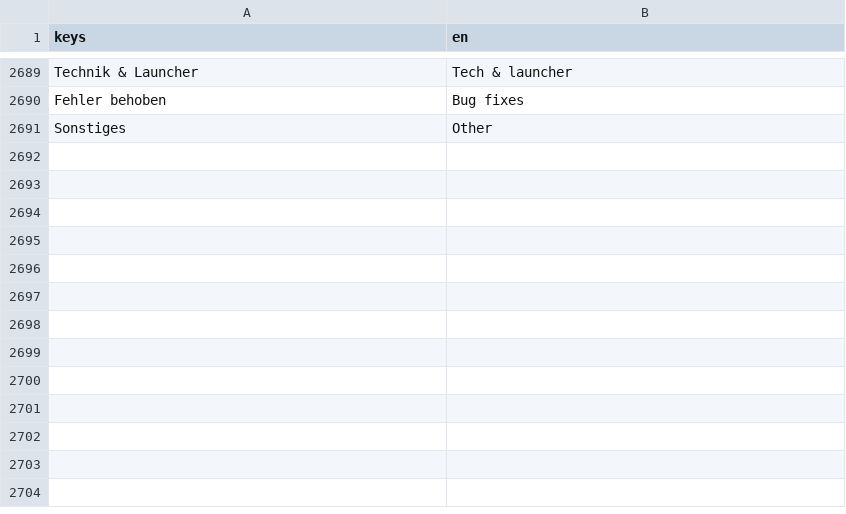
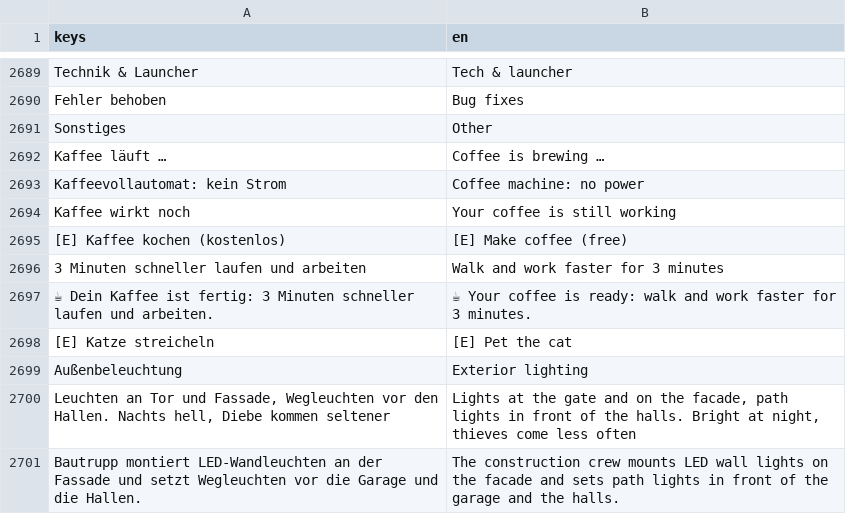
Before and after one commit to RazerFazer-lang/DataCenter-Tycoon, a CSV file: translations/strings.csv, drawn as a sheet; only a part is shown, gaps mark what is left out; the diff names each change by its address in the sheet, - before the commit and + after, or states it on an @@ line.

```diff
--- a/translations/strings.csv
+++ b/translations/strings.csv
+row 2692: Kaffee läuft … | Coffee is brewing …
+row 2693: Kaffeevollautomat: kein Strom | Coffee machine: no power
+row 2694: Kaffee wirkt noch | Your coffee is still working
+row 2695: [E] Kaffee kochen (kostenlos) | [E] Make coffee (free)
+row 2696: 3 Minuten schneller laufen und arbeiten | Walk and work faster for 3 minutes
+row 2697: ☕ Dein Kaffee ist fertig: 3 Minuten schneller laufen und arbeiten. | ☕ Your coffee is ready: walk and work faster for 3 minutes.
+row 2698: [E] Katze streicheln | [E] Pet the cat
+row 2699: Außenbeleuchtung | Exterior lighting
+row 2700: Leuchten an Tor und Fassade, Wegleuchten vor den Hallen. Nachts hell, Diebe kommen seltener | Lights at the gate and on the facade, path lights in front of the halls. Bright at night, thieves come less often
+row 2701: Bautrupp montiert LED-Wandleuchten an der Fassade und setzt Wegleuchten vor die Garage und die Hallen. | The construction crew mounts LED wall lights on the facade and sets path lights in front of the garage and the halls.
```
Also changed, not shown: 33 other files.
